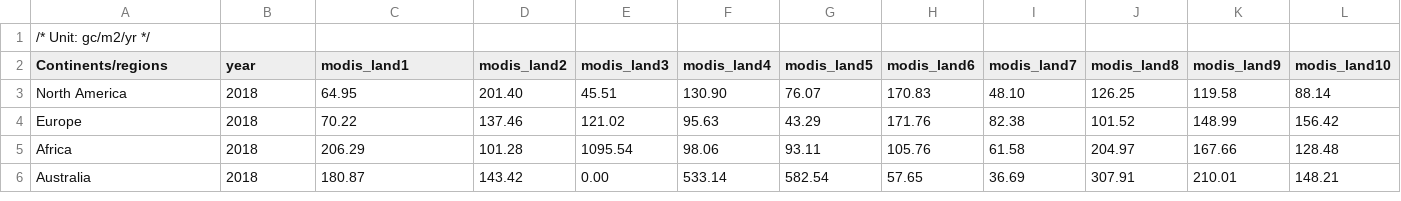
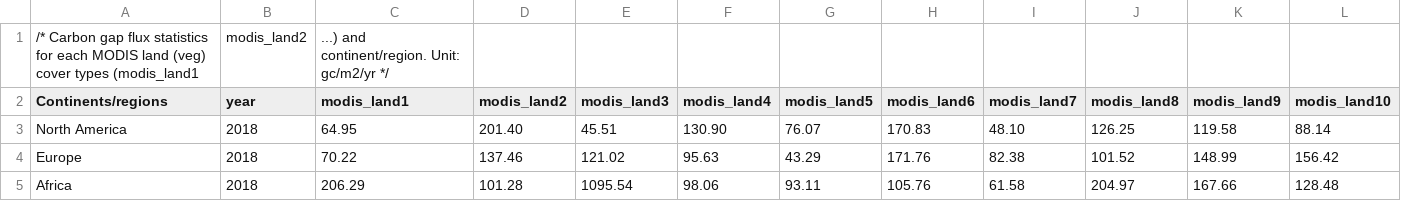
Before and after one commit to zysha123/carbongap, a CSV file: continent_vegtype_carbongap_flux.csv, drawn as a sheet; only a part is shown; the shorter side is filled out with more unchanged rows; removed rows and columns are numbered as before the commit, all else as after; rows hold the shown columns only; the diff names each change by its address in the sheet, - before the commit and + after, or states it on an @@ line.

Commit message:
Update continent_vegtype_carbongap_flux.csv

```diff
--- a/continent_vegtype_carbongap_flux.csv
+++ b/continent_vegtype_carbongap_flux.csv
-row 1: /* Unit: gc/m2/yr */
+row 1: /* Carbon gap flux statistics for each MODIS land (veg) cover types (modis_land1 | modis_land2 | ...) and continent/region. Unit: gc/m2/yr */
```
